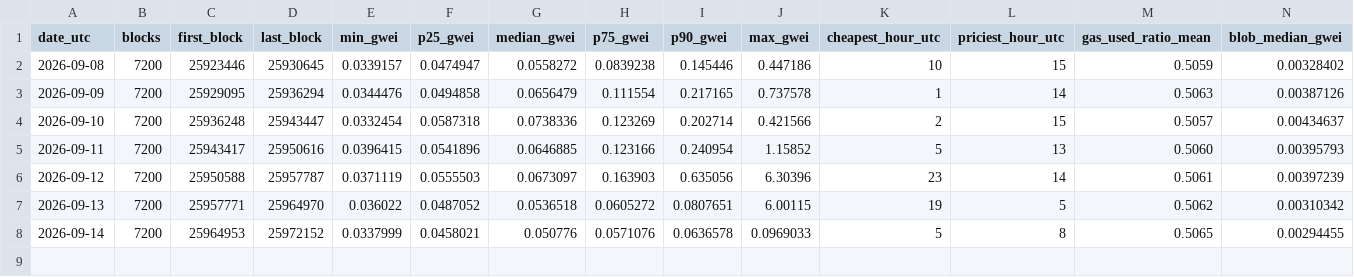
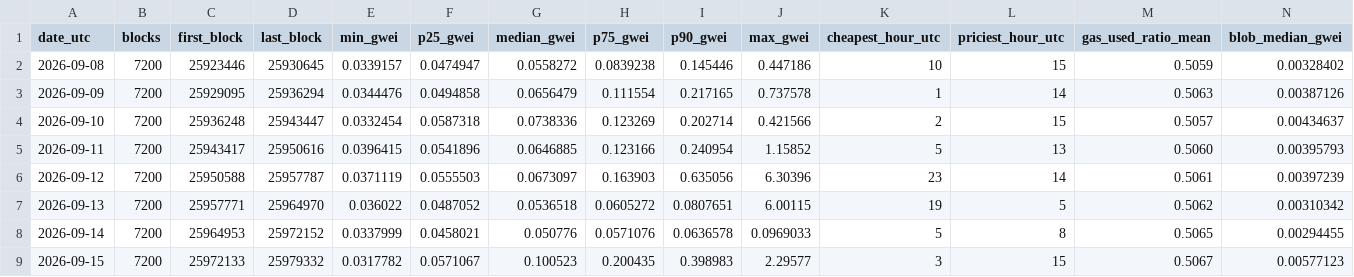
Before and after one commit to AlinaSchan/gasweek, a CSV file: data/daily.csv, drawn as a sheet; only a part is shown; rows hold the shown columns only; the diff names each change by its address in the sheet, - before the commit and + after, or states it on an @@ line.

```diff
--- a/data/daily.csv
+++ b/data/daily.csv
+row 9: 2026-09-15 | 7200 | 25972133 | 25979332 | 0.0317782 | 0.0571067 | 0.100523 | 0.200435 | 0.398983 | 2.29577 | 3 | 15 | 0.5067 | 0.00577123
```
Also changed, not shown: 1 other file.
